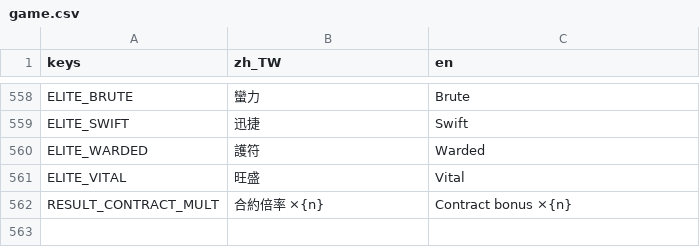
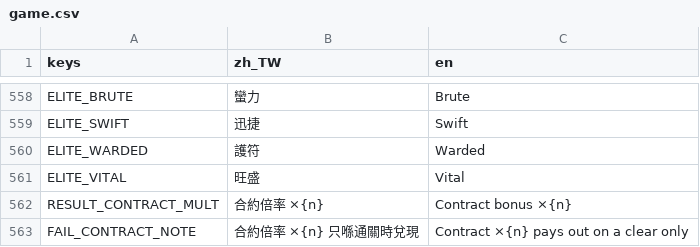
Before and after one commit to jackncw/game-towerdefence, a CSV file: i18n/game.csv, drawn as a sheet; only a part is shown, gaps mark what is left out; the diff names each change by its address in the sheet, - before the commit and + after, or states it on an @@ line.

```diff
--- a/i18n/game.csv
+++ b/i18n/game.csv
+row 563: FAIL_CONTRACT_NOTE | 合約倍率 ×{n} 只喺通關時兌現 | Contract ×{n} pays out on a clear only
```
Also changed, not shown: 23 other files.
